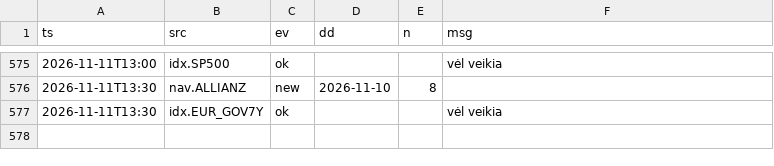
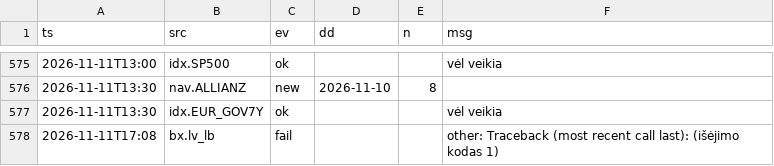
Before and after one commit to VytisCode/pension-fund-tracker, a CSV file: data/ops_log.csv, drawn as a sheet; only a part is shown, gaps mark what is left out.

```diff
--- a/data/ops_log.csv
+++ b/data/ops_log.csv
@@ -577 +577,2 @@ ts,src,ev,dd,n,msg
 2026-11-11T13:30,idx.EUR_GOV7Y,ok,,,vėl veikia
+2026-11-11T17:08,bx.lv_lb,fail,,,other: Traceback (most recent call last): (išėjimo kodas 1)
```
Also changed, not shown: data/news.csv, 47 other files.
